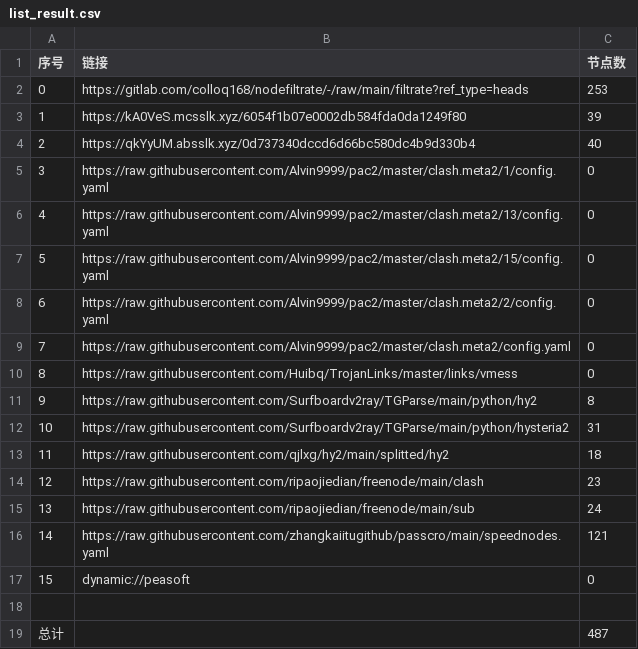
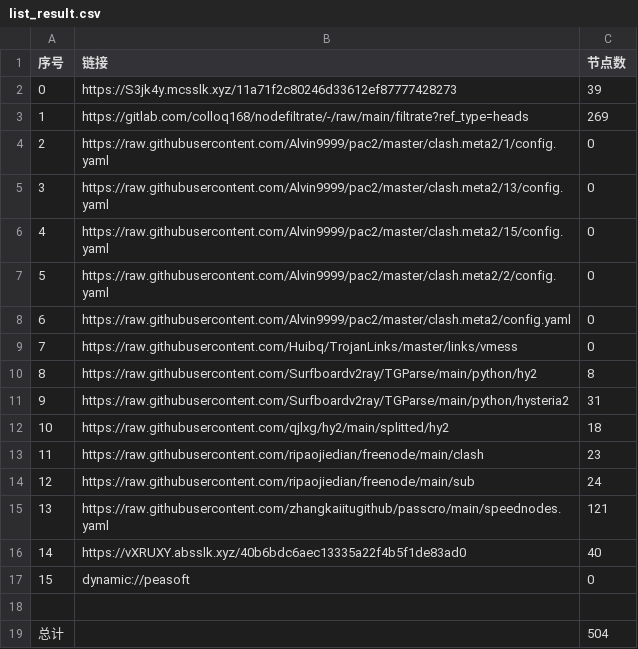
Before and after one commit to haygcao/NoMoreWalls, a CSV file: list_result.csv, drawn as a sheet; removed rows and columns are numbered as before the commit, all else as after; the diff names each change by its address in the sheet, - before the commit and + after, or states it on an @@ line.

```diff
--- a/list_result.csv
+++ b/list_result.csv
+row 2: 0 | https://S3jk4y.mcsslk.xyz/11a71f2c80246d33612ef87777428273 | 39
@@ column A (序号) renumbered between rows 3 and 15 @@
-C3 (节点数): 253
+C3 (节点数): 269
-row 3: 1 | https://kA0VeS.mcsslk.xyz/6054f1b07e0002db584fda0da1249f80 | 39
-row 4: 2 | https://qkYyUM.absslk.xyz/0d737340dccd6d66bc580dc4b9d330b4 | 40
+row 16: 14 | https://vXRUXY.absslk.xyz/40b6bdc6aec13335a22f4b5f1de83ad0 | 40
-C19 (节点数): 487
+C19 (节点数): 504
```
Also changed, not shown: 32 other files.
